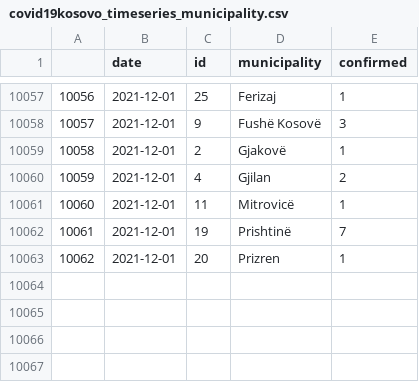
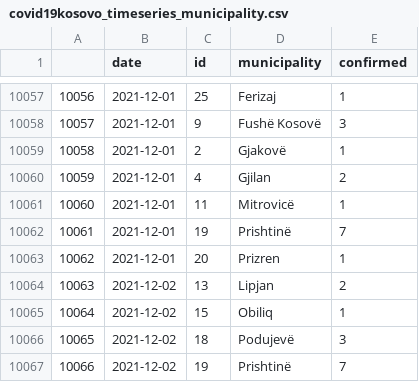
Before and after one commit to KushtrimVisoka/datasets, a CSV file: covid19kosovo_timeseries_municipality.csv, drawn as a sheet; only a part is shown, gaps mark what is left out.

```diff
--- a/covid19kosovo_timeseries_municipality.csv
+++ b/covid19kosovo_timeseries_municipality.csv
@@ -10063 +10063,5 @@
 "10062",2021-12-01,"20","Prizren",1
+"10063",2021-12-02,"13","Lipjan",2
+"10064",2021-12-02,"15","Obiliq",1
+"10065",2021-12-02,"18","Podujevë",3
+"10066",2021-12-02,"19","Prishtinë",7
```
Also changed, not shown: covid19kosovo_timeseries.csv, kosovo_dailyvaccinations.csv, 1 other file.
